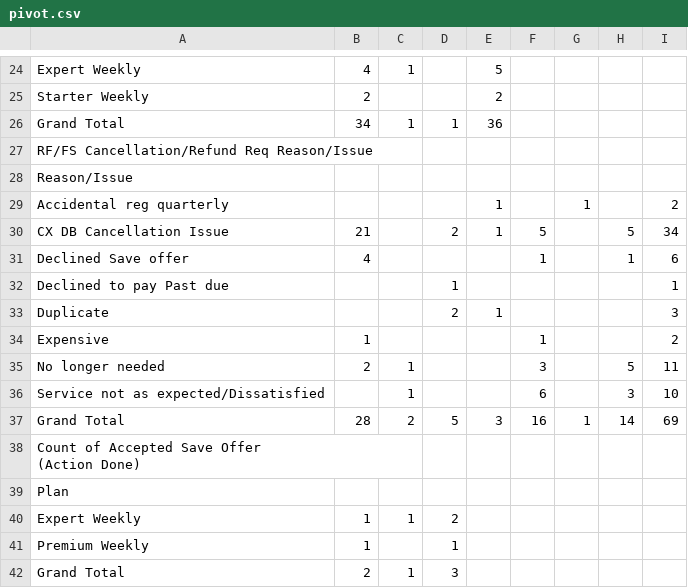
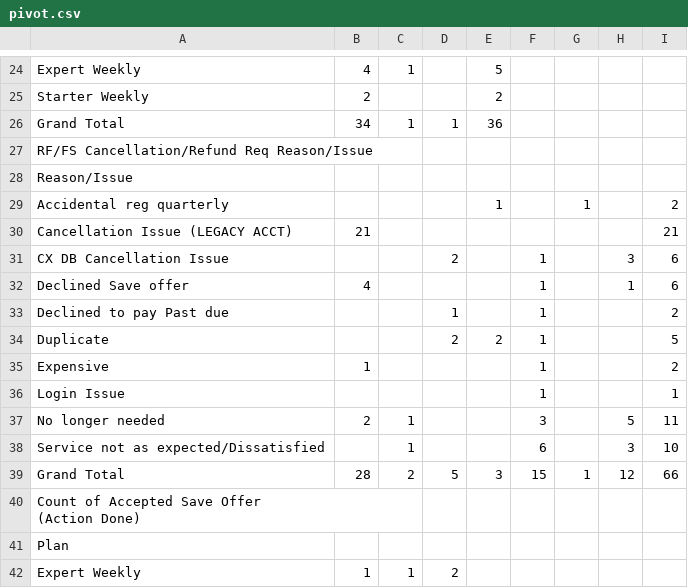
Before and after one commit to bvcafirma3rd/rffs-dashboard, a CSV file: data/pivot.csv, drawn as a sheet; only a part is shown, gaps mark what is left out; the shorter side is filled out with more unchanged rows.

```diff
--- a/data/pivot.csv
+++ b/data/pivot.csv
@@ -29,10 +29,12 @@
 "Accidental reg quarterly","","","","1","","1","","2","","","","","","","","","","","","","","","","","","","","","","","","","","","","","","","","","","","","","",""
-"CX DB Cancellation Issue","21","","2","1","5","","5","34","","","","","","","","","","","","","","","","","","","","","","","","","","","","","","","","","","","","","",""
+"Cancellation Issue (LEGACY ACCT)","21","","","","","","","21","","","","","","","","","","","","","","","","","","","","","","","","","","","","","","","","","","","","","",""
+"CX DB Cancellation Issue","","","2","","1","","3","6","","","","","","","","","","","","","","","","","","","","","","","","","","","","","","","","","","","","","",""
 "Declined Save offer","4","","","","1","","1","6","","","","","","","","","","","","","","","","","","","","","","","","","","","","","","","","","","","","","",""
-"Declined to pay Past due","","","1","","","","","1","","","","","","","","","","","","","","","","","","","","","","","","","","","","","","","","","","","","","",""
-"Duplicate","","","2","1","","","","3","","","","","","","","","","","","","","","","","","","","","","","","","","","","","","","","","","","","","",""
+"Declined to pay Past due","","","1","","1","","","2","","","","","","","","","","","","","","","","","","","","","","","","","","","","","","","","","","","","","",""
+"Duplicate","","","2","2","1","","","5","","","","","","","","","","","","","","","","","","","","","","","","","","","","","","","","","","","","","",""
 "Expensive","1","","","","1","","","2","","","","","","","","","","","","","","","","","","","","","","","","","","","","","","","","","","","","","",""
+"Login Issue","","","","","1","","","1","","","","","","","","","","","","","","","","","","","","","","","","","","","","","","","","","","","","","",""
 "No longer needed","2","1","","","3","","5","11","","","","","","","","","","","","","","","","","","","","","","","","","","","","","","","","","","","","","",""
 "Service not as expected/Dissatisfied","","1","","","6","","3","10","","","","","","","","","","","","","","","","","","","","","","","","","","","","","","","","","","","","","",""
-"Grand Total","28","2","5","3","16","1","14","69","","","","","","","","","","","","","","","","","","","","","","","","","","","","","","","","","","","","","",""
+"Grand Total","28","2","5","3","15","1","12","66","","","","","","","","","","","","","","","","","","","","","","","","","","","","","","","","","","","","","",""
 "Count of Accepted Save Offer
```
Also changed, not shown: 2 other files.
